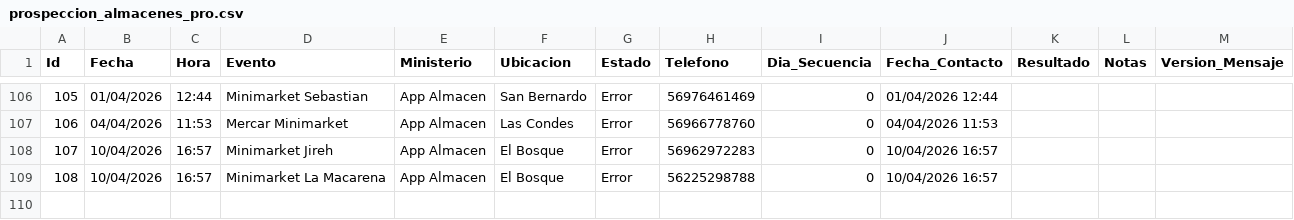
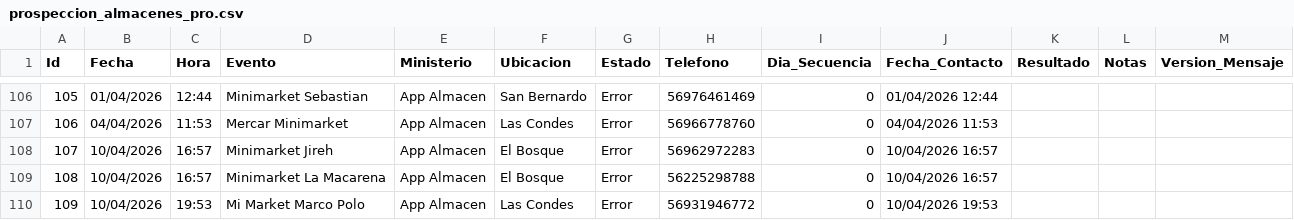
Before and after one commit to POPnLAR/Clientes, a CSV file: prospeccion_almacenes_pro.csv, drawn as a sheet; only a part is shown, gaps mark what is left out; the diff names each change by its address in the sheet, - before the commit and + after, or states it on an @@ line.

Commit message:
Worker Almacenes: Actualización [Skip CI]

```diff
--- a/prospeccion_almacenes_pro.csv
+++ b/prospeccion_almacenes_pro.csv
+row 110: 109 | 10/04/2026 | 19:53 | Mi Market Marco Polo | App Almacen | Las Condes | Error | 56931946772 | 0 | 10/04/2026 19:53
```
